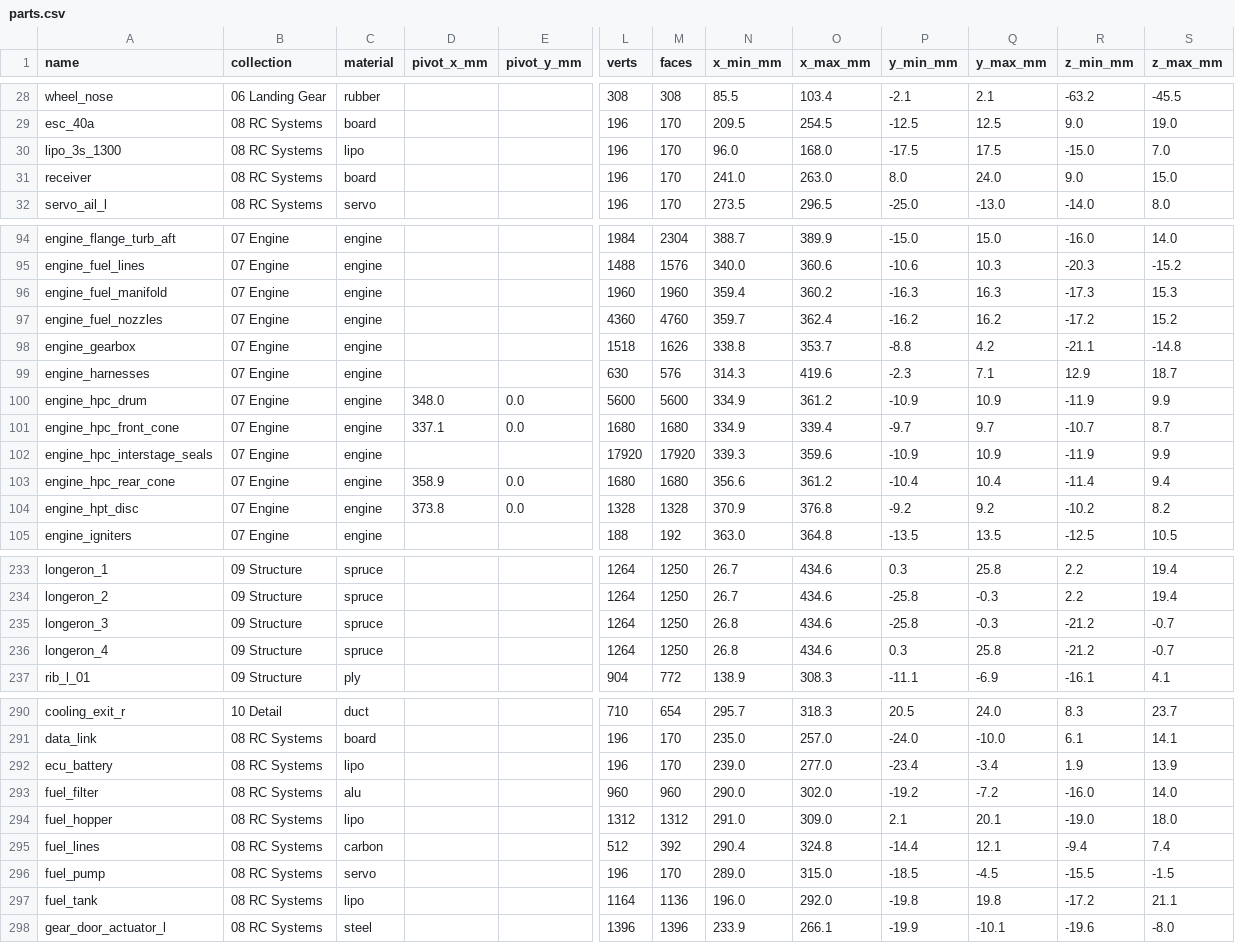
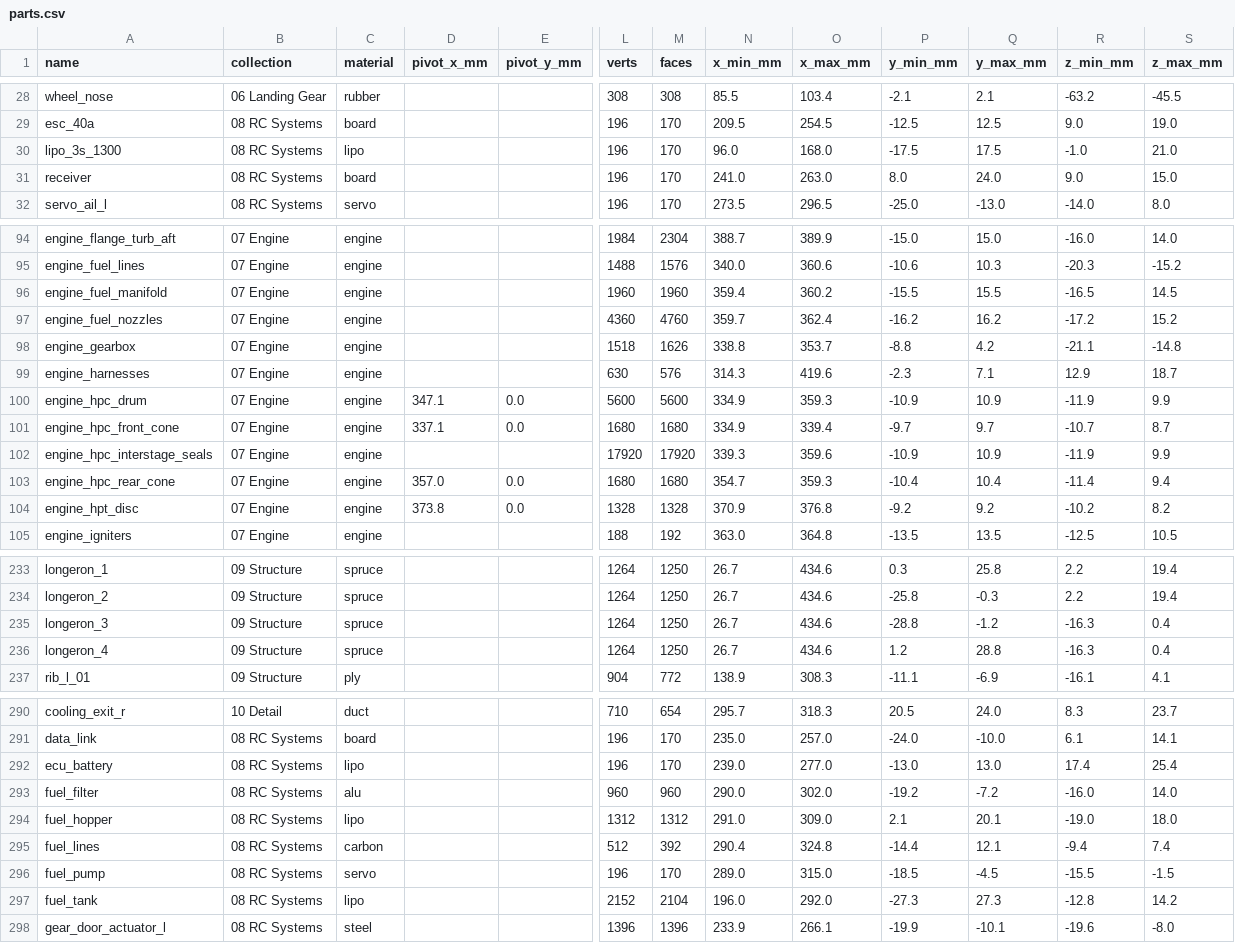
Before and after one commit to krabduke/rc-jet, a CSV file: build/parts.csv, drawn as a sheet; only a part is shown, gaps mark what is left out; the diff covers the shown part only; the diff names each change by its address in the sheet, - before the commit and + after, or states it on an @@ line.

```diff
--- a/build/parts.csv
+++ b/build/parts.csv
-R30 (z_min_mm): -15.0
+R30 (z_min_mm): -1.0
-S30 (z_max_mm): 7.0
+S30 (z_max_mm): 21.0
-P96 (y_min_mm): -16.3
+P96 (y_min_mm): -15.5
-Q96 (y_max_mm): 16.3
+Q96 (y_max_mm): 15.5
-R96 (z_min_mm): -17.3
+R96 (z_min_mm): -16.5
-S96 (z_max_mm): 15.3
+S96 (z_max_mm): 14.5
-D100 (pivot_x_mm): 348.0
+D100 (pivot_x_mm): 347.1
-O100 (x_max_mm): 361.2
+O100 (x_max_mm): 359.3
-D103 (pivot_x_mm): 358.9
+D103 (pivot_x_mm): 357.0
-N103 (x_min_mm): 356.6
+N103 (x_min_mm): 354.7
-O103 (x_max_mm): 361.2
+O103 (x_max_mm): 359.3
-N235:N236 (x_min_mm): 26.8
+N235:N236 (x_min_mm): 26.7
-P235 (y_min_mm): -25.8
+P235 (y_min_mm): -28.8
-Q235 (y_max_mm): -0.3
+Q235 (y_max_mm): -1.2
-R235:R236 (z_min_mm): -21.2
+R235:R236 (z_min_mm): -16.3
-S235:S236 (z_max_mm): -0.7
+S235:S236 (z_max_mm): 0.4
-P236 (y_min_mm): 0.3
+P236 (y_min_mm): 1.2
-Q236 (y_max_mm): 25.8
+Q236 (y_max_mm): 28.8
-P292 (y_min_mm): -23.4
+P292 (y_min_mm): -13.0
-Q292 (y_max_mm): -3.4
+Q292 (y_max_mm): 13.0
-R292 (z_min_mm): 1.9
+R292 (z_min_mm): 17.4
-S292 (z_max_mm): 13.9
+S292 (z_max_mm): 25.4
-L297 (verts): 1164
+L297 (verts): 2152
-M297 (faces): 1136
+M297 (faces): 2104
-P297 (y_min_mm): -19.8
+P297 (y_min_mm): -27.3
-Q297 (y_max_mm): 19.8
+Q297 (y_max_mm): 27.3
-R297 (z_min_mm): -17.2
+R297 (z_min_mm): -12.8
-S297 (z_max_mm): 21.1
+S297 (z_max_mm): 14.2
```
Also changed, not shown: 6 edited cells elsewhere in this file, 12 other files.
